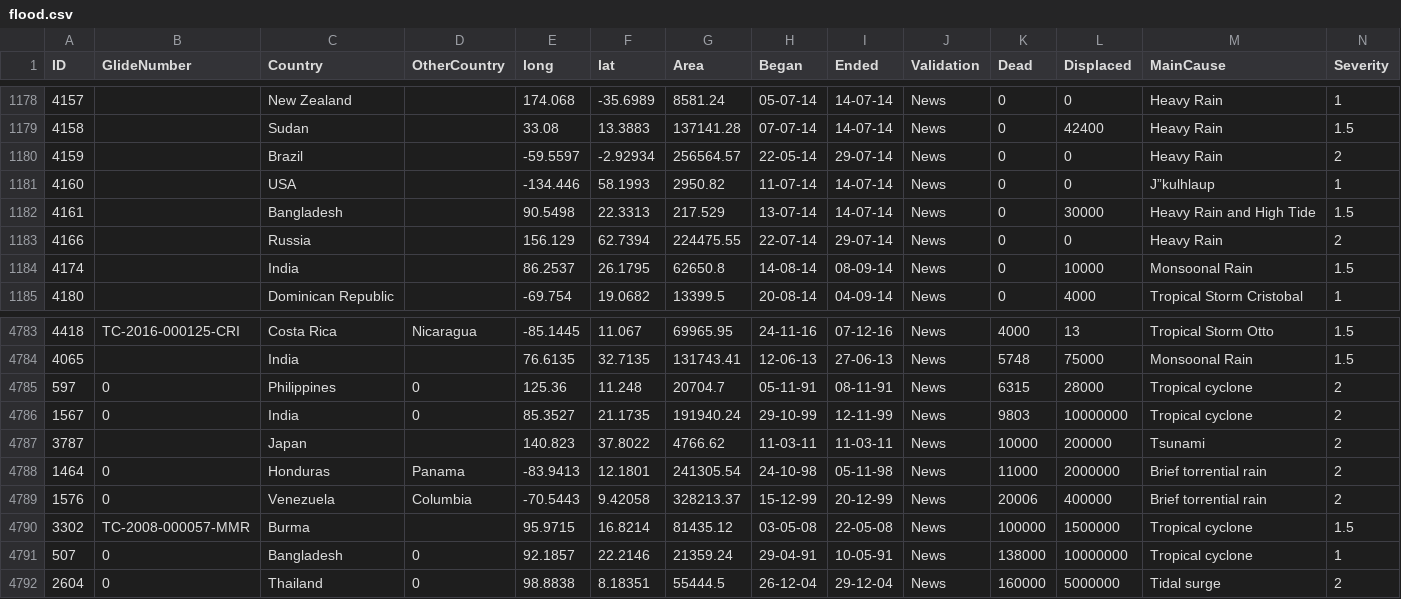
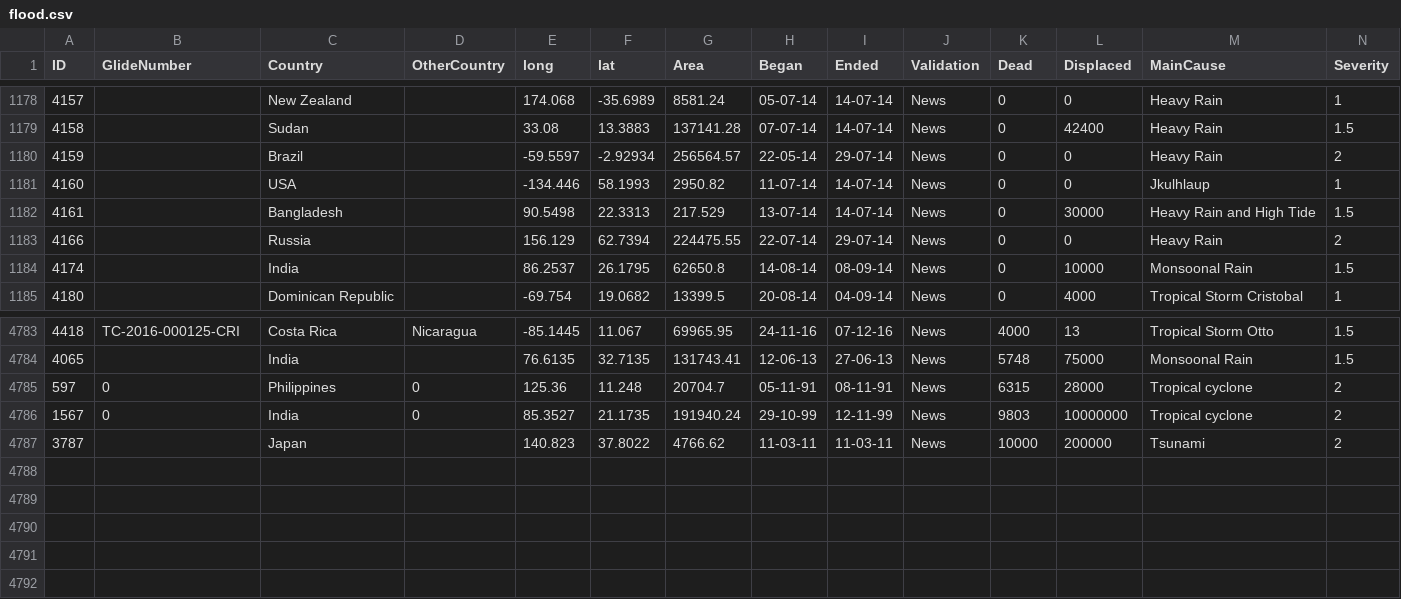
Before and after one commit to kjhug4/FIT3179-assignment, a CSV file: flood.csv, drawn as a sheet; only a part is shown, gaps mark what is left out; the diff names each change by its address in the sheet, - before the commit and + after, or states it on an @@ line.

Commit message:
Update flood.csv

```diff
--- a/flood.csv
+++ b/flood.csv
-M1181 (MainCause): J”kulhlaup
+M1181 (MainCause): Jkulhlaup
-row 4788: 1464 | 0 | Honduras | Panama | -83.9413 | 12.1801 | 241305.54 | 24-10-98 | 05-11-98 | News | 11000 | 2000000 | Brief torrential rain | 2
-row 4789: 1576 | 0 | Venezuela | Columbia | -70.5443 | 9.42058 | 328213.37 | 15-12-99 | 20-12-99 | News | 20006 | 400000 | Brief torrential rain | 2
-row 4790: 3302 | TC-2008-000057-MMR | Burma |  | 95.9715 | 16.8214 | 81435.12 | 03-05-08 | 22-05-08 | News | 100000 | 1500000 | Tropical cyclone | 1.5
-row 4791: 507 | 0 | Bangladesh | 0 | 92.1857 | 22.2146 | 21359.24 | 29-04-91 | 10-05-91 | News | 138000 | 10000000 | Tropical cyclone | 1
-row 4792: 2604 | 0 | Thailand | 0 | 98.8838 | 8.18351 | 55444.5 | 26-12-04 | 29-12-04 | News | 160000 | 5000000 | Tidal surge | 2
```
